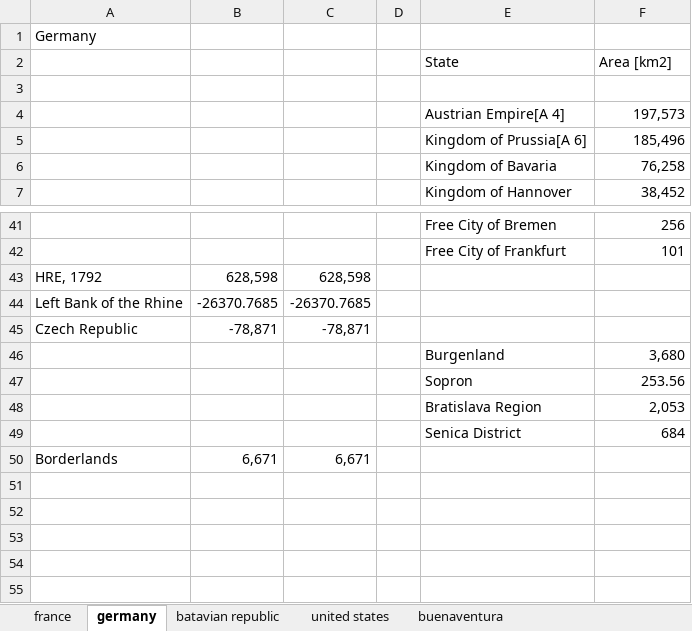
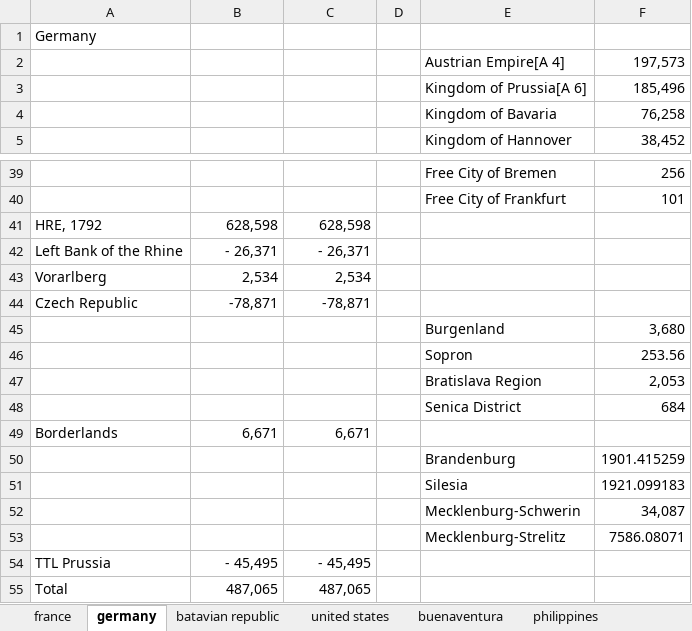
Before and after one commit to Ishancorp/Ishanscorp.github.io, an Excel workbook: obsidian-notes/spreadsheets/area.xlsx, sheet germany, drawn as a sheet; only a part is shown, gaps mark what is left out; values as stored, in another font and other column widths than the file's, no borders; removed rows and columns are numbered as before the commit, all else as after; the diff names each change by its address in the sheet, - before the commit and + after, or states it on an @@ line.

```diff
--- a/obsidian-notes/spreadsheets/area.xlsx (sheet germany)
+++ b/obsidian-notes/spreadsheets/area.xlsx (sheet germany)
+sheet tab: philippines
-row 2:  |  |  |  | State | Area [km2]
-row 3: (empty)
-B42: -26370.7685
+B42: - 26,371
-C42: -26370.7685
+C42: - 26,371
+row 43: Vorarlberg | 2,534 | 2,534
+row 50:  |  |  |  | Brandenburg | 1901.415259
+row 51:  |  |  |  | Silesia | 1921.099183
+row 52:  |  |  |  | Mecklenburg-Schwerin | 34,087
+row 53:  |  |  |  | Mecklenburg-Strelitz | 7586.08071
+row 54: TTL Prussia | - 45,495 | - 45,495
+row 55: Total | 487,065 | 487,065
```
Also changed, not shown: formulas that keep their value, 4 other files.
